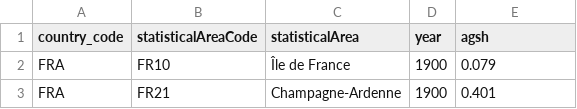
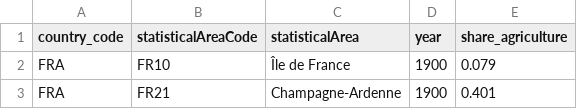
Before and after one commit to cverluise/patentcity, a CSV file: assets/gdpshareagriculture_xx.csv, drawn as a sheet; only a part is shown.

```diff
--- a/assets/gdpshareagriculture_xx.csv
+++ b/assets/gdpshareagriculture_xx.csv
@@ -1,2 +1,2 @@
-country_code,statisticalAreaCode,statisticalArea,year,agsh
+country_code,statisticalAreaCode,statisticalArea,year,share_agriculture
 FRA,FR10,Île de France,1900,0.079
```
Also changed, not shown: assets/gdpshareindustry_xx.csv, assets/gdpshareservice_xx.csv.
